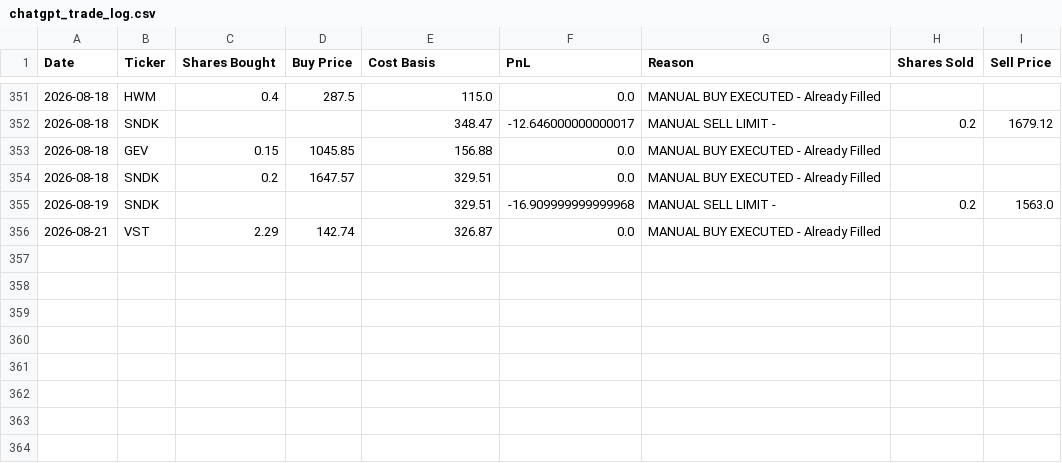
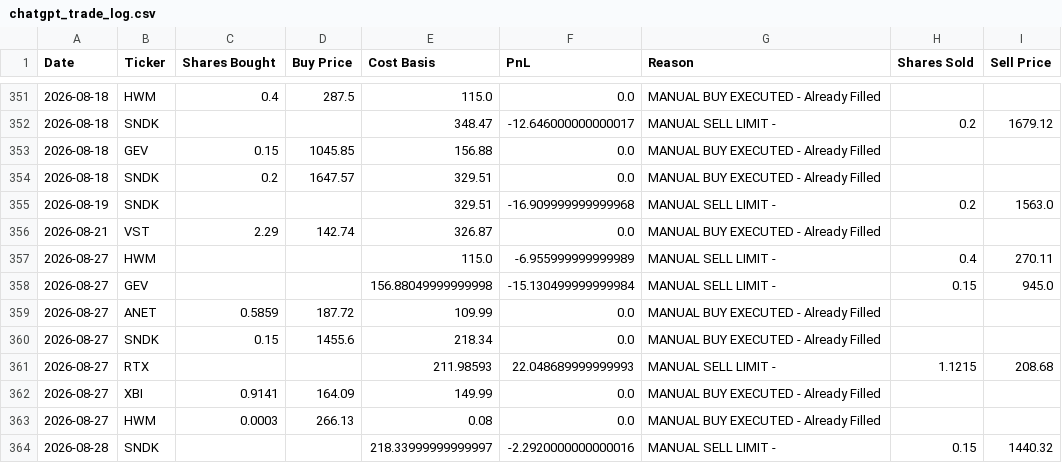
Before and after one commit to ofergr/ChatGPT-Micro-Cap-Experiment, a CSV file: Start Your Own/chatgpt_trade_log.csv, drawn as a sheet; only a part is shown, gaps mark what is left out; the diff names each change by its address in the sheet, - before the commit and + after, or states it on an @@ line.

```diff
--- a/Start Your Own/chatgpt_trade_log.csv
+++ b/Start Your Own/chatgpt_trade_log.csv
+row 357: 2026-08-27 | HWM |  |  | 115.0 | -6.955999999999989 | MANUAL SELL LIMIT - | 0.4 | 270.11
+row 358: 2026-08-27 | GEV |  |  | 156.88049999999998 | -15.130499999999984 | MANUAL SELL LIMIT - | 0.15 | 945.0
+row 359: 2026-08-27 | ANET | 0.5859 | 187.72 | 109.99 | 0.0 | MANUAL BUY EXECUTED - Already Filled
+row 360: 2026-08-27 | SNDK | 0.15 | 1455.6 | 218.34 | 0.0 | MANUAL BUY EXECUTED - Already Filled
+row 361: 2026-08-27 | RTX |  |  | 211.98593 | 22.048689999999993 | MANUAL SELL LIMIT - | 1.1215 | 208.68
+row 362: 2026-08-27 | XBI | 0.9141 | 164.09 | 149.99 | 0.0 | MANUAL BUY EXECUTED - Already Filled
+row 363: 2026-08-27 | HWM | 0.0003 | 266.13 | 0.08 | 0.0 | MANUAL BUY EXECUTED - Already Filled
+row 364: 2026-08-28 | SNDK |  |  | 218.33999999999997 | -2.2920000000000016 | MANUAL SELL LIMIT - | 0.15 | 1440.32
```
Also changed, not shown: Start Your Own/chatgpt_portfolio_update.csv.
